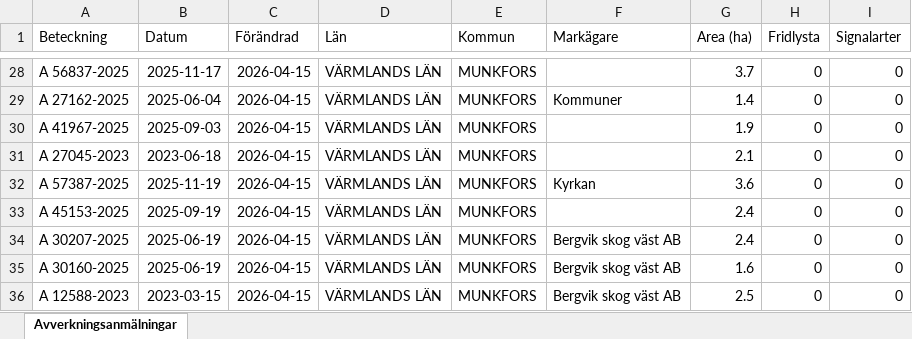
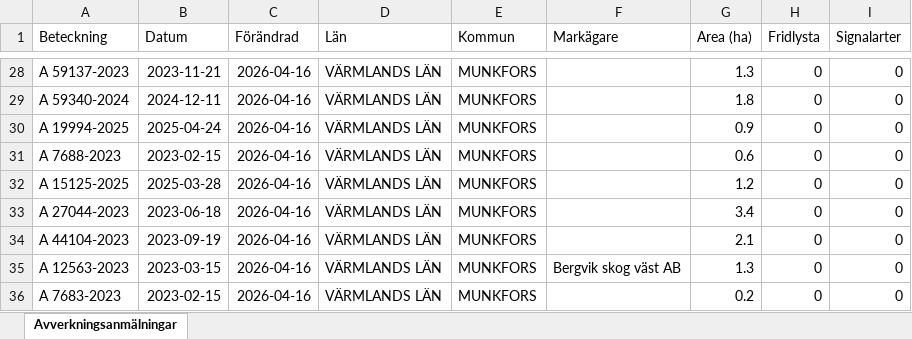
Before and after one commit to klasma/Logging_1762, an Excel workbook: Översikt MUNKFORS.xlsx, sheet Avverkningsanmälningar, drawn as a sheet; only a part is shown, gaps mark what is left out; values as stored, in another font and other column widths than the file's, no borders; the diff covers the shown part only; the diff names each change by its address in the sheet, - before the commit and + after, or states it on an @@ line.

```diff
--- a/Översikt MUNKFORS.xlsx (sheet Avverkningsanmälningar)
+++ b/Översikt MUNKFORS.xlsx (sheet Avverkningsanmälningar)
-A28 (Beteckning): A 56837-2025
+A28 (Beteckning): A 59137-2023
-B28 (Datum): 2025-11-17
+B28 (Datum): 2023-11-21
-C28:C36 (Förändrad): 2026-04-15
+C28:C36 (Förändrad): 2026-04-16
-G28 (Area (ha)): 3.7
+G28 (Area (ha)): 1.3
-A29 (Beteckning): A 27162-2025
+A29 (Beteckning): A 59340-2024
-B29 (Datum): 2025-06-04
+B29 (Datum): 2024-12-11
-F29 (Markägare): Kommuner
+F29 (Markägare): (empty)
-G29 (Area (ha)): 1.4
+G29 (Area (ha)): 1.8
-A30 (Beteckning): A 41967-2025
+A30 (Beteckning): A 19994-2025
-B30 (Datum): 2025-09-03
+B30 (Datum): 2025-04-24
-G30 (Area (ha)): 1.9
+G30 (Area (ha)): 0.9
-A31 (Beteckning): A 27045-2023
+A31 (Beteckning): A 7688-2023
-B31 (Datum): 2023-06-18
+B31 (Datum): 2023-02-15
-G31 (Area (ha)): 2.1
+G31 (Area (ha)): 0.6
-A32 (Beteckning): A 57387-2025
+A32 (Beteckning): A 15125-2025
-B32 (Datum): 2025-11-19
+B32 (Datum): 2025-03-28
-F32 (Markägare): Kyrkan
+F32 (Markägare): (empty)
-G32 (Area (ha)): 3.6
+G32 (Area (ha)): 1.2
-A33 (Beteckning): A 45153-2025
+A33 (Beteckning): A 27044-2023
-B33 (Datum): 2025-09-19
+B33 (Datum): 2023-06-18
-G33 (Area (ha)): 2.4
+G33 (Area (ha)): 3.4
-A34 (Beteckning): A 30207-2025
+A34 (Beteckning): A 44104-2023
-B34 (Datum): 2025-06-19
+B34 (Datum): 2023-09-19
-F34 (Markägare): Bergvik skog väst AB
+F34 (Markägare): (empty)
-G34 (Area (ha)): 2.4
+G34 (Area (ha)): 2.1
-A35 (Beteckning): A 30160-2025
+A35 (Beteckning): A 12563-2023
-B35 (Datum): 2025-06-19
+B35 (Datum): 2023-03-15
-G35 (Area (ha)): 1.6
+G35 (Area (ha)): 1.3
-A36 (Beteckning): A 12588-2023
+A36 (Beteckning): A 7683-2023
-B36 (Datum): 2023-03-15
+B36 (Datum): 2023-02-15
-F36 (Markägare): Bergvik skog väst AB
+F36 (Markägare): (empty)
-G36 (Area (ha)): 2.5
+G36 (Area (ha)): 0.2
```
Also changed, not shown: 317 edited cells elsewhere in this sheet, artfynd/A 44111-2023 artfynd.xlsx, 5 other files.
